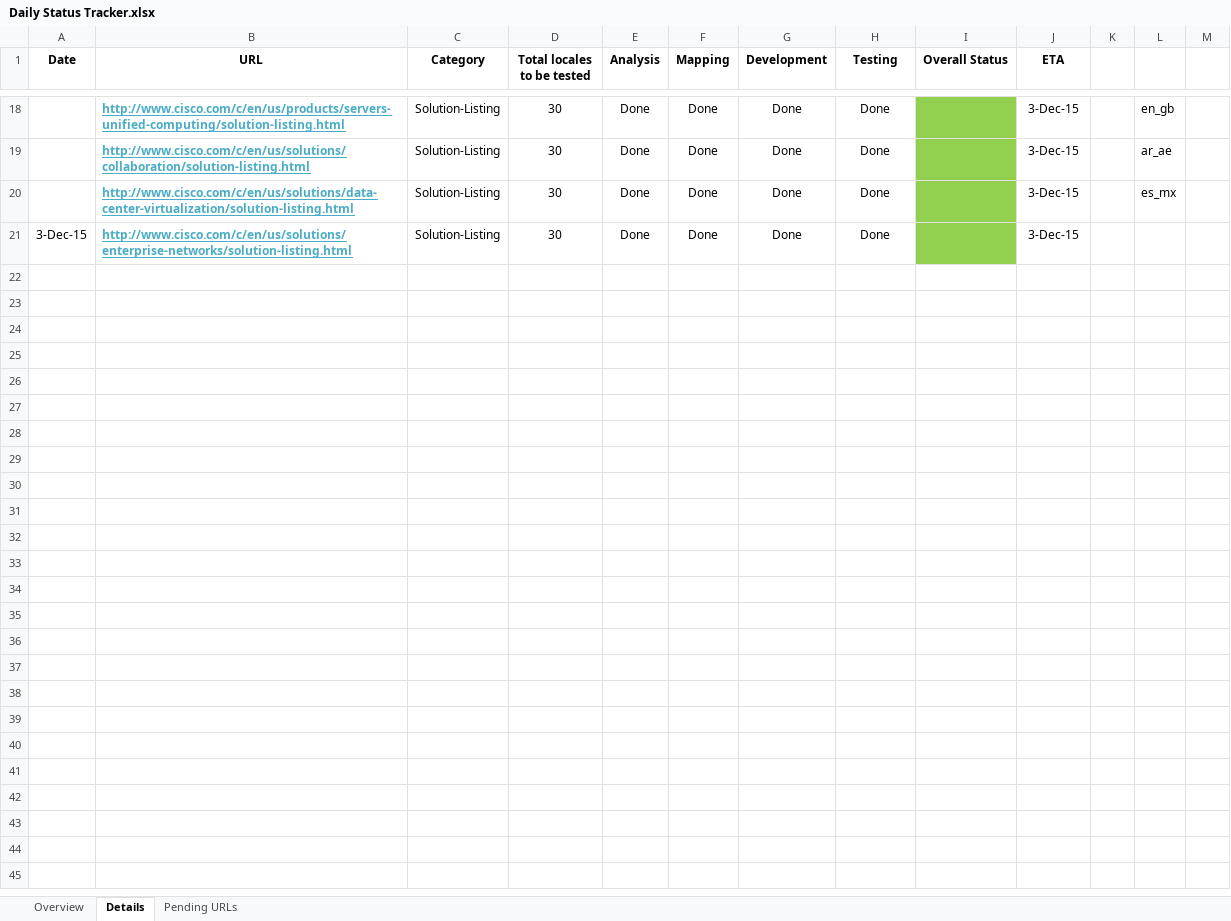
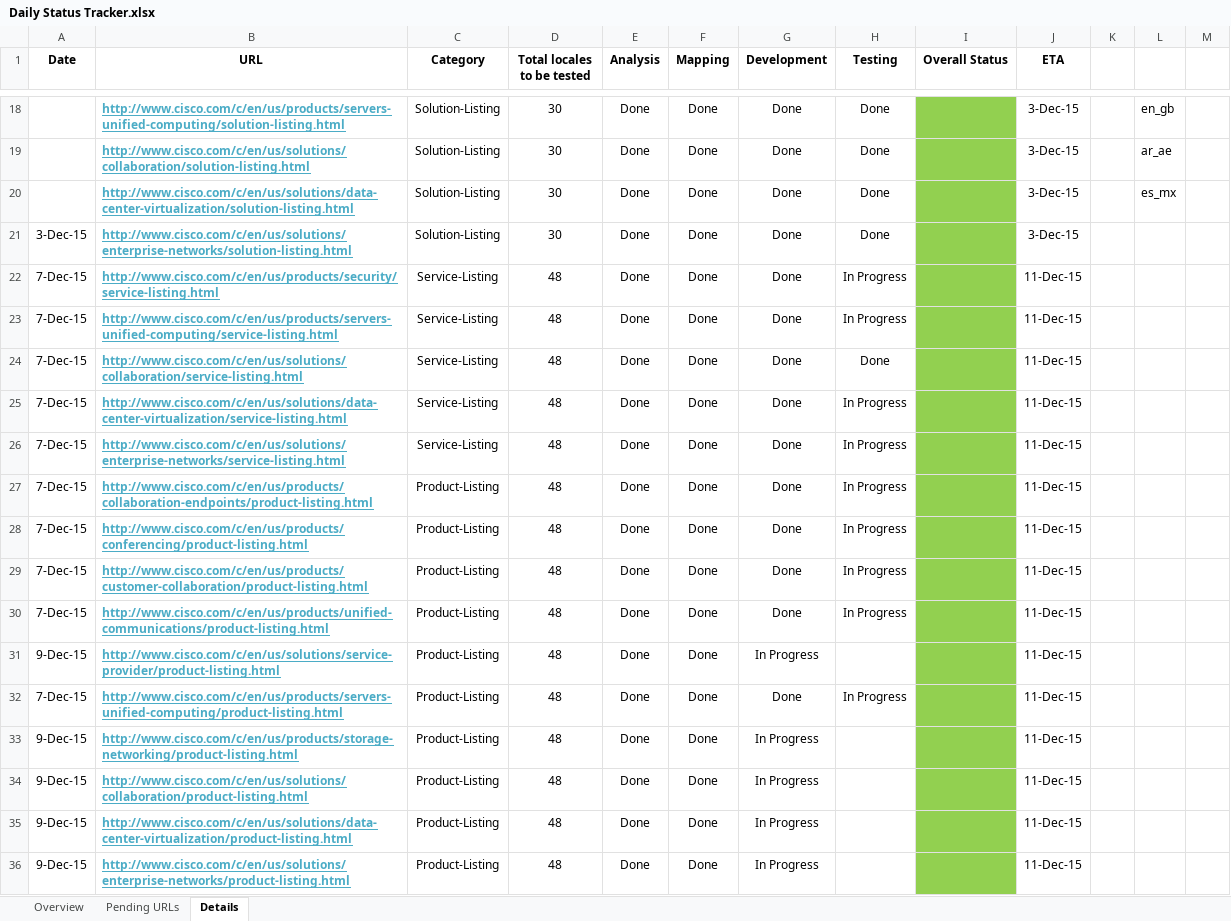
Before and after one commit to shreyabhatnagar/OVWMigration, an Excel workbook: docs/Daily Status Tracker.xlsx, sheet Details, drawn as a sheet; only a part is shown, gaps mark what is left out; values as stored, in another font and other column widths than the file's, no borders; the diff names each change by its address in the sheet, - before the commit and + after, or states it on an @@ line.

Commit message:
Updated the daily status tracker with latest info.

```diff
--- a/docs/Daily Status Tracker.xlsx (sheet Details)
+++ b/docs/Daily Status Tracker.xlsx (sheet Details)
@@ sheet tab order changed: Overview | Pending URLs | Details @@
+row 22: 7-Dec-15 | http://www.cisco.com/c/en/us/products/security/service-listing.html | Service-Listing | 48 | Done | Done | Done | In Progress |  | 11-Dec-15
+row 23: 7-Dec-15 | http://www.cisco.com/c/en/us/products/servers-unified-computing/service-listing.html | Service-Listing | 48 | Done | Done | Done | In Progress |  | 11-Dec-15
+row 24: 7-Dec-15 | http://www.cisco.com/c/en/us/solutions/collaboration/service-listing.html | Service-Listing | 48 | Done | Done | Done | Done |  | 11-Dec-15
+row 25: 7-Dec-15 | http://www.cisco.com/c/en/us/solutions/data-center-virtualization/service-listing.html | Service-Listing | 48 | Done | Done | Done | In Progress |  | 11-Dec-15
+row 26: 7-Dec-15 | http://www.cisco.com/c/en/us/solutions/enterprise-networks/service-listing.html | Service-Listing | 48 | Done | Done | Done | In Progress |  | 11-Dec-15
+row 27: 7-Dec-15 | http://www.cisco.com/c/en/us/products/collaboration-endpoints/product-listing.html | Product-Listing | 48 | Done | Done | Done | In Progress |  | 11-Dec-15
+row 28: 7-Dec-15 | http://www.cisco.com/c/en/us/products/conferencing/product-listing.html | Product-Listing | 48 | Done | Done | Done | In Progress |  | 11-Dec-15
+row 29: 7-Dec-15 | http://www.cisco.com/c/en/us/products/customer-collaboration/product-listing.html | Product-Listing | 48 | Done | Done | Done | In Progress |  | 11-Dec-15
+row 30: 7-Dec-15 | http://www.cisco.com/c/en/us/products/unified-communications/product-listing.html | Product-Listing | 48 | Done | Done | Done | In Progress |  | 11-Dec-15
+row 31: 9-Dec-15 | http://www.cisco.com/c/en/us/solutions/service-provider/product-listing.html | Product-Listing | 48 | Done | Done | In Progress |  |  | 11-Dec-15
+row 32: 7-Dec-15 | http://www.cisco.com/c/en/us/products/servers-unified-computing/product-listing.html | Product-Listing | 48 | Done | Done | Done | In Progress |  | 11-Dec-15
+row 33: 9-Dec-15 | http://www.cisco.com/c/en/us/products/storage-networking/product-listing.html | Product-Listing | 48 | Done | Done | In Progress |  |  | 11-Dec-15
+row 34: 9-Dec-15 | http://www.cisco.com/c/en/us/solutions/collaboration/product-listing.html | Product-Listing | 48 | Done | Done | In Progress |  |  | 11-Dec-15
+row 35: 9-Dec-15 | http://www.cisco.com/c/en/us/solutions/data-center-virtualization/product-listing.html | Product-Listing | 48 | Done | Done | In Progress |  |  | 11-Dec-15
+row 36: 9-Dec-15 | http://www.cisco.com/c/en/us/solutions/enterprise-networks/product-listing.html | Product-Listing | 48 | Done | Done | In Progress |  |  | 11-Dec-15
```
Also changed, not shown: sheet Pending URLs, sheet Overview.
